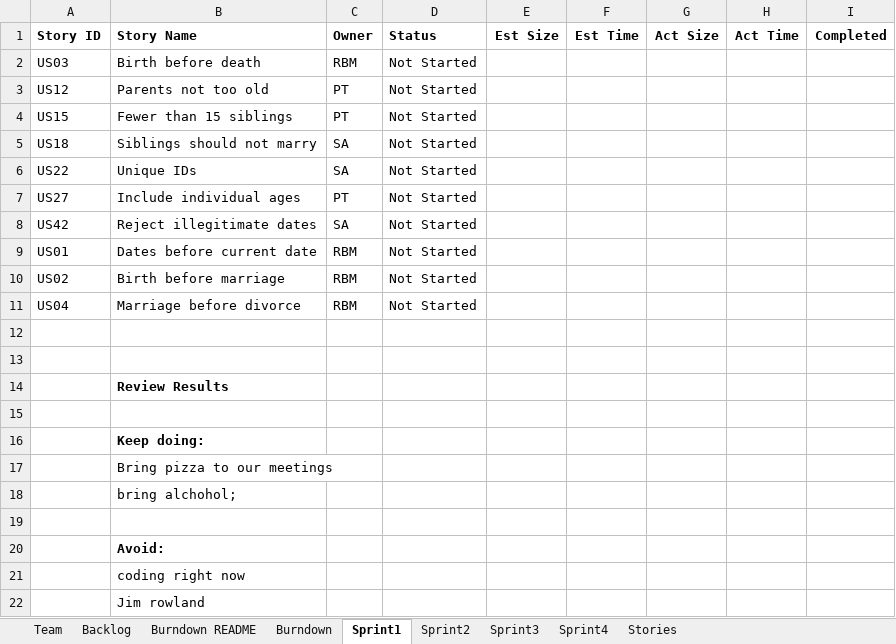
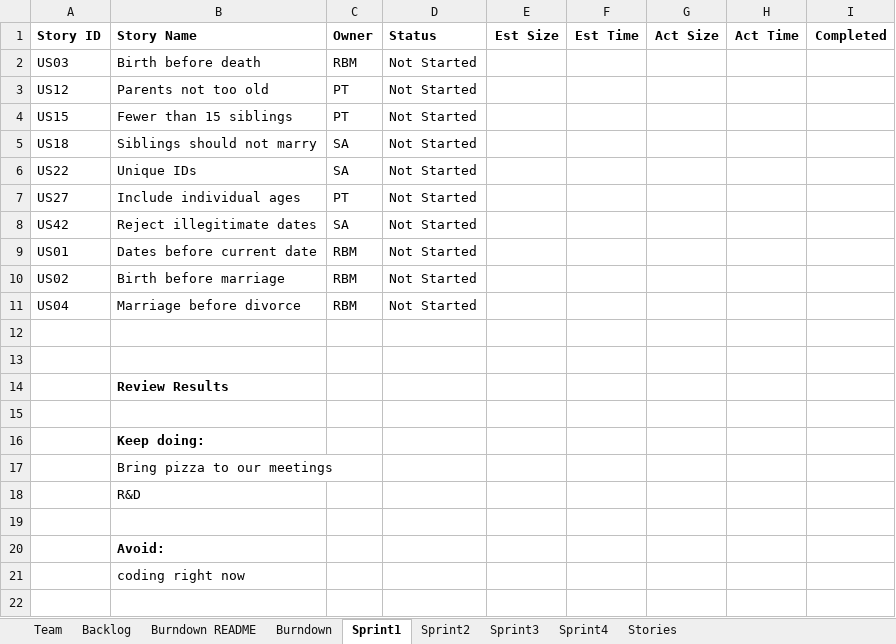
Before and after one commit to pratt23/SSW555-PatRobSud, an Excel workbook: SSW_555/TeamPraRobSud555.xlsx, sheet Sprint1, drawn as a sheet; values as stored, in another font and other column widths than the file's, no borders; the diff names each change by its address in the sheet, - before the commit and + after, or states it on an @@ line.

```diff
--- a/SSW_555/TeamPraRobSud555.xlsx (sheet Sprint1)
+++ b/SSW_555/TeamPraRobSud555.xlsx (sheet Sprint1)
-B18 (Story Name): bring alchohol;
+B18 (Story Name): R&D
-row 22:  | Jim rowland
```
Also changed, not shown: sheet Team.
